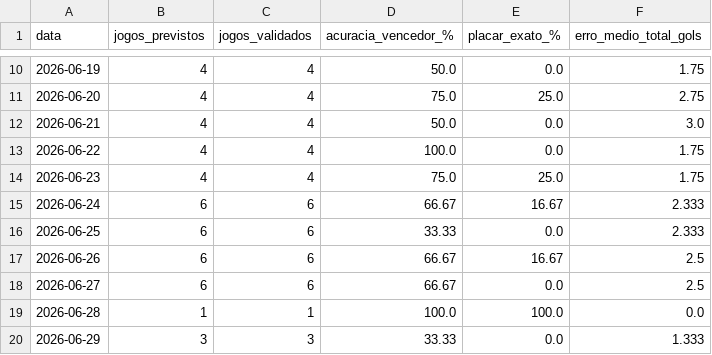
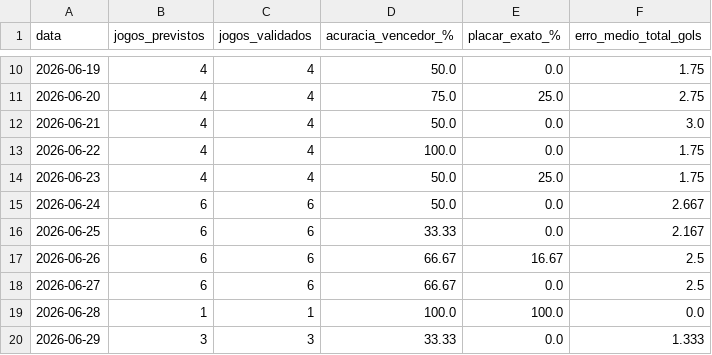
Before and after one commit to Lguirelli/tabela-copa, a CSV file: data/modelo_diario/resumo_diario_validacao.csv, drawn as a sheet; only a part is shown, gaps mark what is left out.

```diff
--- a/data/modelo_diario/resumo_diario_validacao.csv
+++ b/data/modelo_diario/resumo_diario_validacao.csv
@@ -13,5 +13,5 @@
 2026-06-22,4,4,100.0,0.0,1.75
-2026-06-23,4,4,75.0,25.0,1.75
-2026-06-24,6,6,66.67,16.67,2.333
-2026-06-25,6,6,33.33,0.0,2.333
+2026-06-23,4,4,50.0,25.0,1.75
+2026-06-24,6,6,50.0,0.0,2.667
+2026-06-25,6,6,33.33,0.0,2.167
 2026-06-26,6,6,66.67,16.67,2.5
```
Also changed, not shown: data/modelo_diario/estado_times_dia_a_dia.csv, data/modelo_diario/previsoes_dia_a_dia.csv, 37 other files.
